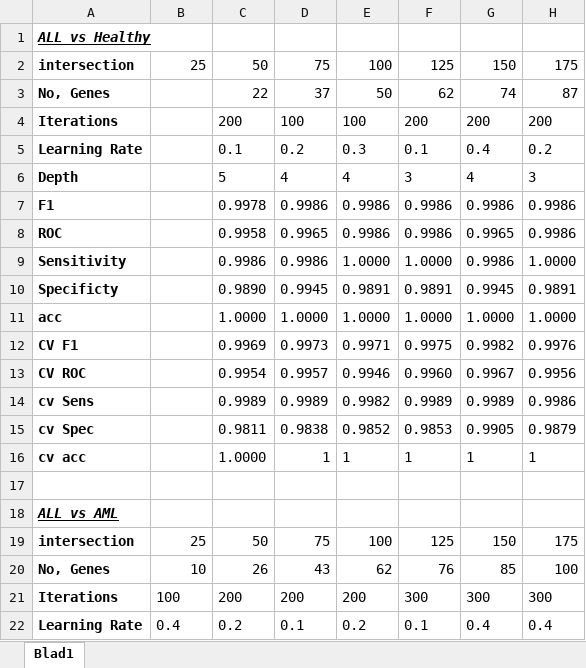
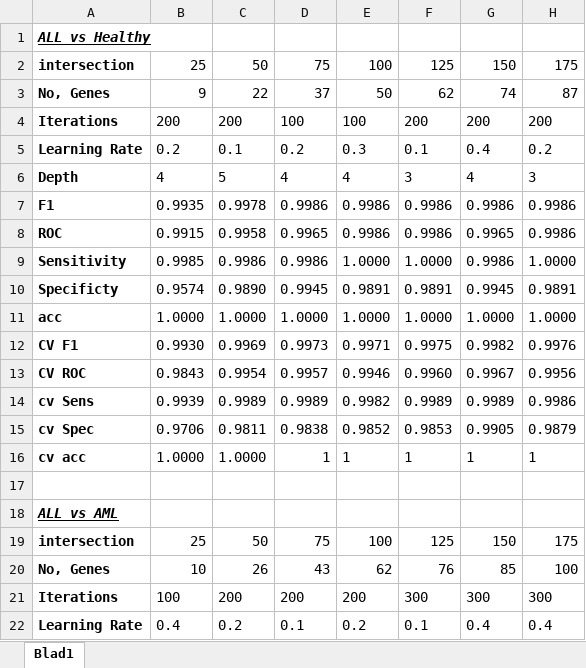
Before and after one commit to RomarN/Thesis, an Excel workbook: Results/All vs healthy.xlsx, sheet Blad1, drawn as a sheet; only a part is shown; values as stored, in another font and other column widths than the file's, no borders; conditional formats not drawn; the diff names each change by its address in the sheet, - before the commit and + after, or states it on an @@ line.

Commit message:
Alle data

```diff
--- a/Results/All vs healthy.xlsx (sheet Blad1)
+++ b/Results/All vs healthy.xlsx (sheet Blad1)
-B3: (empty)
+B3: 9
-B4: (empty)
+B4: 200
-B5: (empty)
+B5: 0.2
-B6: (empty)
+B6: 4
-B7: (empty)
+B7: 0.9935
-B8: (empty)
+B8: 0.9915
-B9: (empty)
+B9: 0.9985
-B10: (empty)
+B10: 0.9574
-B11: (empty)
+B11: 1.0000
-B12: (empty)
+B12: 0.9930
-B13: (empty)
+B13: 0.9843
-B14: (empty)
+B14: 0.9939
-B15: (empty)
+B15: 0.9706
-B16: (empty)
+B16: 1.0000
```
Also changed, not shown: 10 other files.
